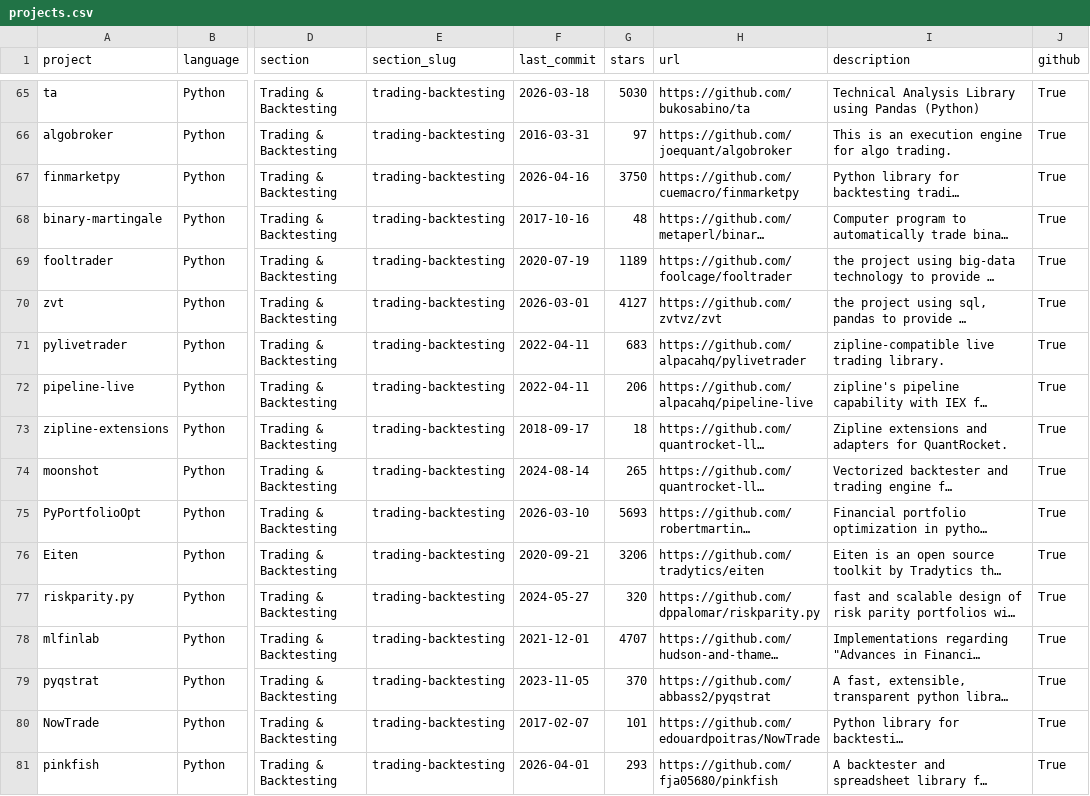
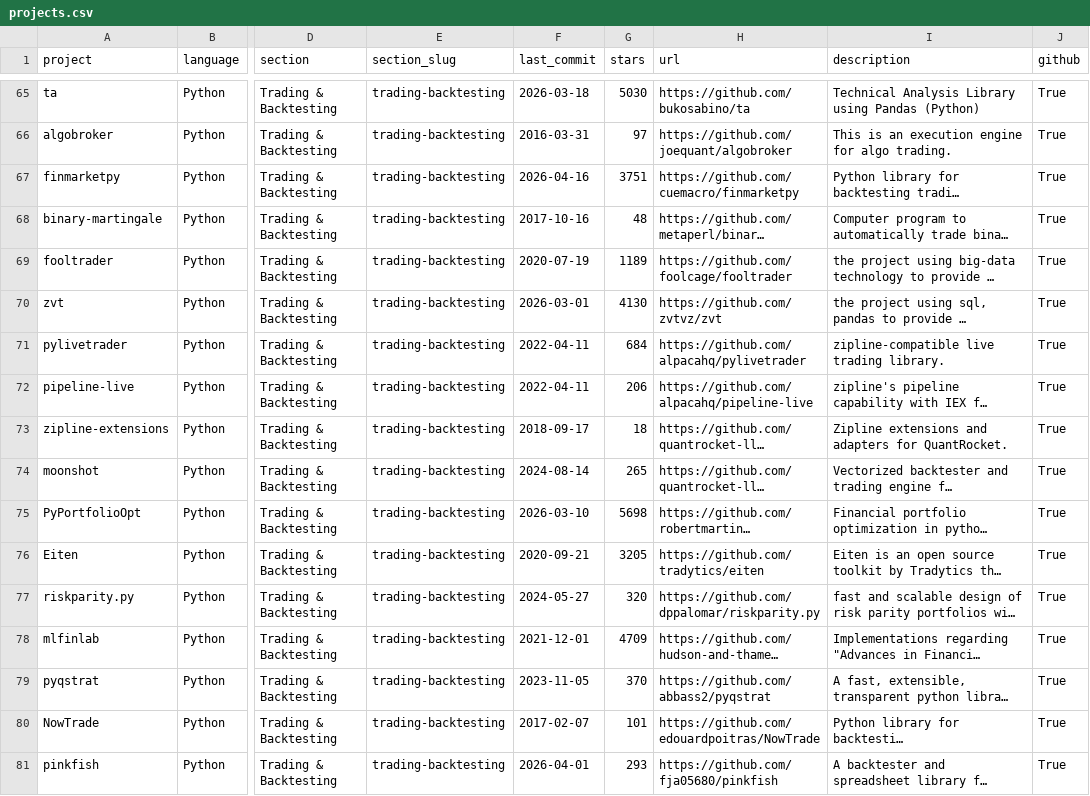
Before and after one commit to anselmoaraujo/awesome-quant, a CSV file: projects.csv, drawn as a sheet; only a part is shown, gaps mark what is left out; long unchanged cells end in …; the diff covers the shown part only; the diff names each change by its address in the sheet, - before the commit and + after, or states it on an @@ line.

```diff
--- a/projects.csv
+++ b/projects.csv
-G67 (stars): 3750
+G67 (stars): 3751
-G70 (stars): 4127
+G70 (stars): 4130
-G71 (stars): 683
+G71 (stars): 684
-G75 (stars): 5693
+G75 (stars): 5698
-G76 (stars): 3206
+G76 (stars): 3205
-G78 (stars): 4707
+G78 (stars): 4709
```
Also changed, not shown: 131 edited cells elsewhere in this file, 1 other file.
